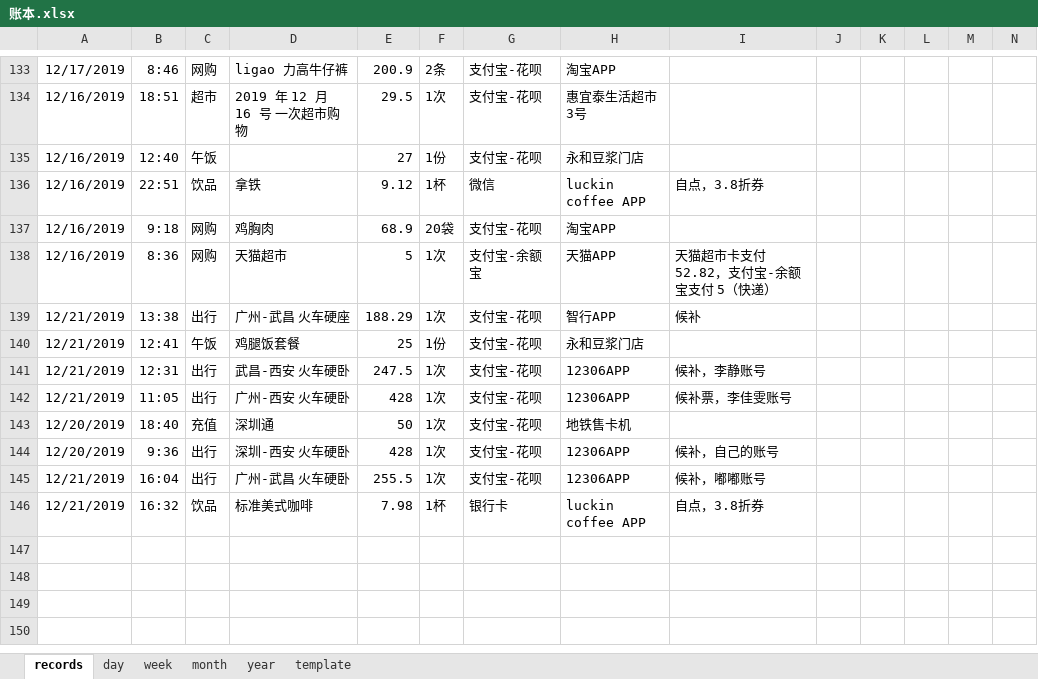
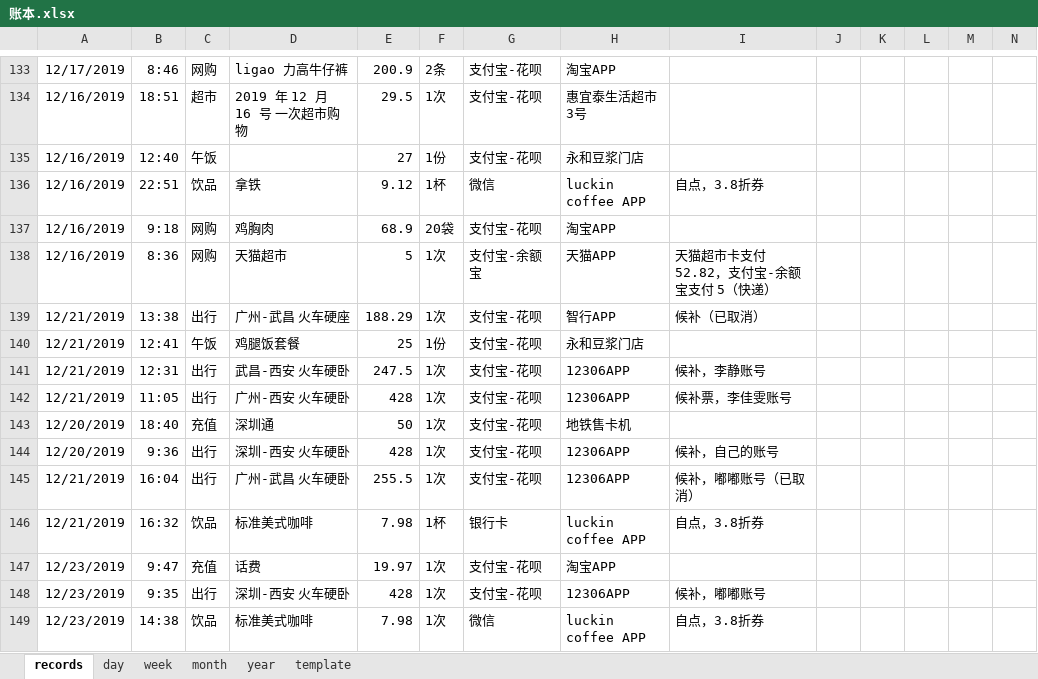
Before and after one commit to libo9527/filebackup, an Excel workbook: 账本.xlsx, sheet records, drawn as a sheet; only a part is shown, gaps mark what is left out; values as stored, in another font and other column widths than the file's, no borders; table styles not drawn; rows hold the shown columns only; the diff names each change by its address in the sheet, - before the commit and + after, or states it on an @@ line.

Commit message:
Update 账本.xlsx

```diff
--- a/账本.xlsx (sheet records)
+++ b/账本.xlsx (sheet records)
-I139: 候补
+I139: 候补（已取消）
-I145: 候补，嘟嘟账号
+I145: 候补，嘟嘟账号（已取消）
+row 147: 12/23/2019 | 9:47 | 充值 | 话费 | 19.97 | 1次 | 支付宝-花呗 | 淘宝APP
+row 148: 12/23/2019 | 9:35 | 出行 | 深圳-西安 火车硬卧 | 428 | 1次 | 支付宝-花呗 | 12306APP | 候补，嘟嘟账号
+row 149: 12/23/2019 | 14:38 | 饮品 | 标准美式咖啡 | 7.98 | 1次 | 微信 | luckin coffee APP | 自点，3.8折券
```
Also changed, not shown: formulas that keep their value.
